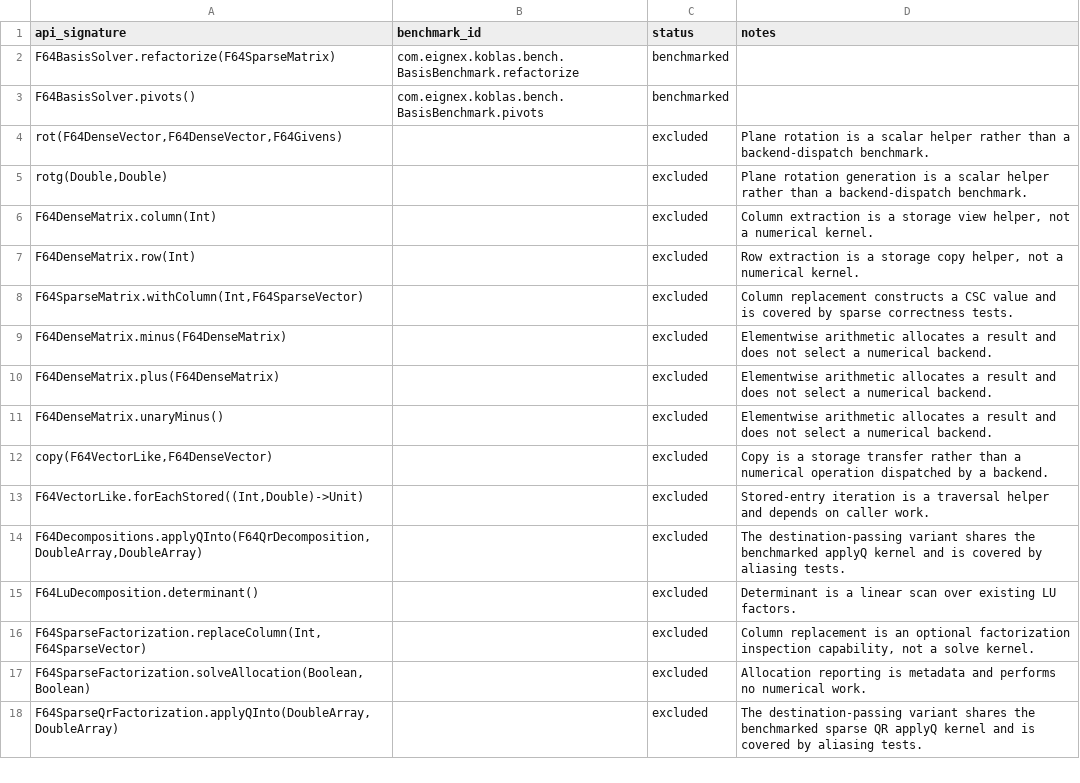
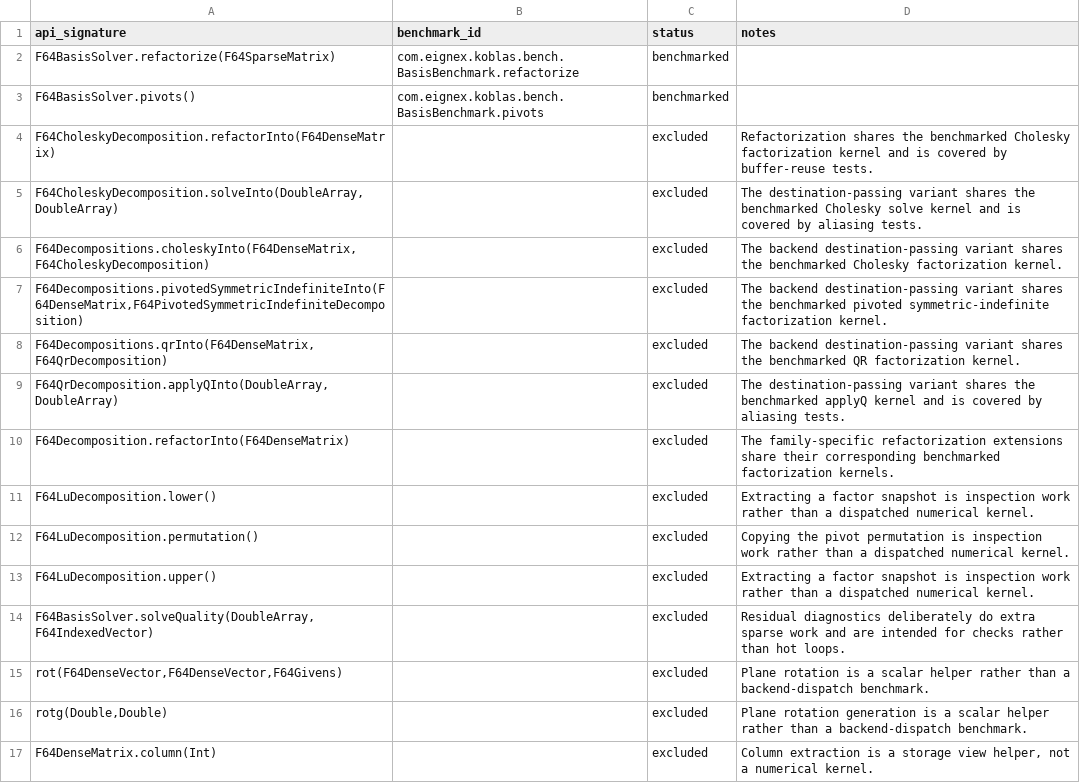
Before and after one commit to Eignex/koblas, a TSV file: koblas-bench/benchmark-coverage.tsv, drawn as a sheet; only a part is shown; the shorter side is filled out with more unchanged rows.

Commit message:
fix: update coverage inventory for merged API

```diff
--- a/koblas-bench/benchmark-coverage.tsv
+++ b/koblas-bench/benchmark-coverage.tsv
@@ -3,2 +3,13 @@ F64BasisSolver.refactorize(F64SparseMatrix)	com.eignex.koblas.bench.BasisBenchma
 F64BasisSolver.pivots()	com.eignex.koblas.bench.BasisBenchmark.pivots	benchmarked	
+F64CholeskyDecomposition.refactorInto(F64DenseMatrix)		excluded	Refactorization shares the benchmarked Cholesky factorization kernel and is covered by buffer-reuse tests.
+F64CholeskyDecomposition.solveInto(DoubleArray,DoubleArray)		excluded	The destination-passing variant shares the benchmarked Cholesky solve kernel and is covered by aliasing tests.
+F64Decompositions.choleskyInto(F64DenseMatrix,F64CholeskyDecomposition)		excluded	The backend destination-passing variant shares the benchmarked Cholesky factorization kernel.
+F64Decompositions.pivotedSymmetricIndefiniteInto(F64DenseMatrix,F64PivotedSymmetricIndefiniteDecomposition)		excluded	The backend destination-passing variant shares the benchmarked pivoted symmetric-indefinite factorization kernel.
+F64Decompositions.qrInto(F64DenseMatrix,F64QrDecomposition)		excluded	The backend destination-passing variant shares the benchmarked QR factorization kernel.
+F64QrDecomposition.applyQInto(DoubleArray,DoubleArray)		excluded	The destination-passing variant shares the benchmarked applyQ kernel and is covered by aliasing tests.
+F64Decomposition.refactorInto(F64DenseMatrix)		excluded	The family-specific refactorization extensions share their corresponding benchmarked factorization kernels.
+F64LuDecomposition.lower()		excluded	Extracting a factor snapshot is inspection work rather than a dispatched numerical kernel.
+F64LuDecomposition.permutation()		excluded	Copying the pivot permutation is inspection work rather than a dispatched numerical kernel.
+F64LuDecomposition.upper()		excluded	Extracting a factor snapshot is inspection work rather than a dispatched numerical kernel.
+F64BasisSolver.solveQuality(DoubleArray,F64IndexedVector)		excluded	Residual diagnostics deliberately do extra sparse work and are intended for checks rather than hot loops.
 rot(F64DenseVector,F64DenseVector,F64Givens)		excluded	Plane rotation is a scalar helper rather than a backend-dispatch benchmark.
```
Also changed, not shown: koblas-bench/public-numerical-api.tsv.
